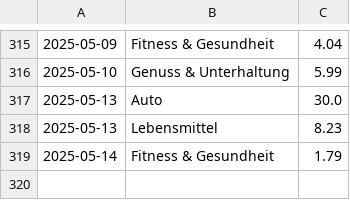
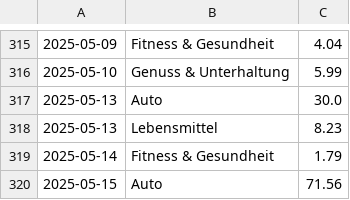
Before and after one commit to home-info/Haushaltsbuch, a CSV file: src/database.csv, drawn as a sheet; only a part is shown, gaps mark what is left out; the diff names each change by its address in the sheet, - before the commit and + after, or states it on an @@ line.

Commit message:
Overwrite with new file

```diff
--- a/src/database.csv
+++ b/src/database.csv
+row 320: 2025-05-15 | Auto | 71.56
```
